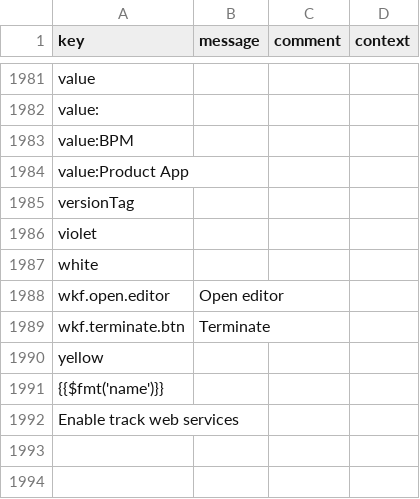
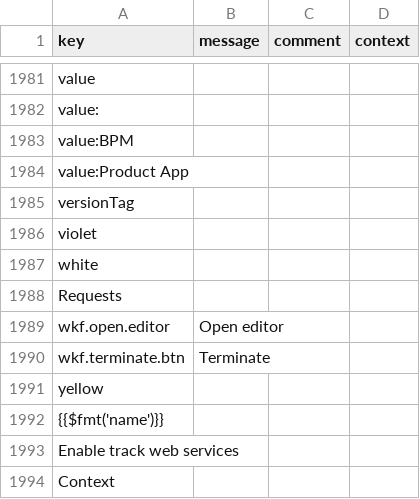
Before and after one commit to axelor/axelor-studio, a CSV file: src/main/resources/i18n/messages_en.csv, drawn as a sheet; only a part is shown, gaps mark what is left out.

```diff
--- a/src/main/resources/i18n/messages_en.csv
+++ b/src/main/resources/i18n/messages_en.csv
@@ -1987,2 +1987,3 @@
 "white",,,
+"Requests",,,
 "wkf.open.editor","Open editor",,
@@ -1992 +1993,2 @@
 "Enable track web services",,,
+"Context",,,
```
Also changed, not shown: src/main/resources/i18n/messages.csv, src/main/resources/i18n/messages_fr.csv.
